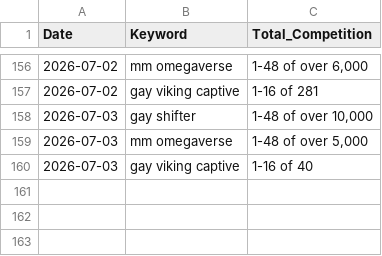
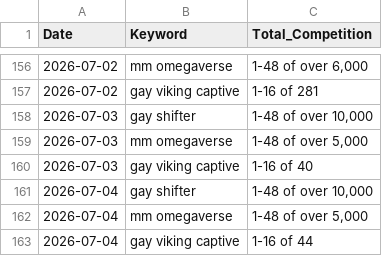
Before and after one commit to Detectiveyee/kdp-backend-data, a CSV file: competition_db.csv, drawn as a sheet; only a part is shown, gaps mark what is left out.

Commit message:
Daily Market Data Update: Sat Jul  4 10:09:22 UTC 2026

```diff
--- a/competition_db.csv
+++ b/competition_db.csv
@@ -160 +160,4 @@ Date,Keyword,Total_Competition
 2026-07-03,gay viking captive,1-16 of 40
+2026-07-04,gay shifter,"1-48 of over 10,000"
+2026-07-04,mm omegaverse,"1-48 of over 5,000"
+2026-07-04,gay viking captive,1-16 of 44
```
Also changed, not shown: bsr_history_db.csv.
